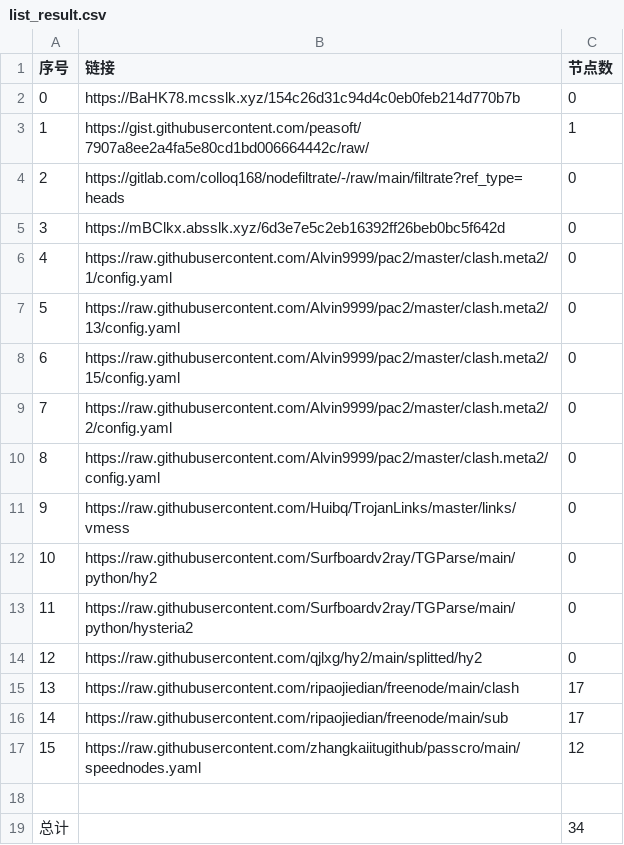
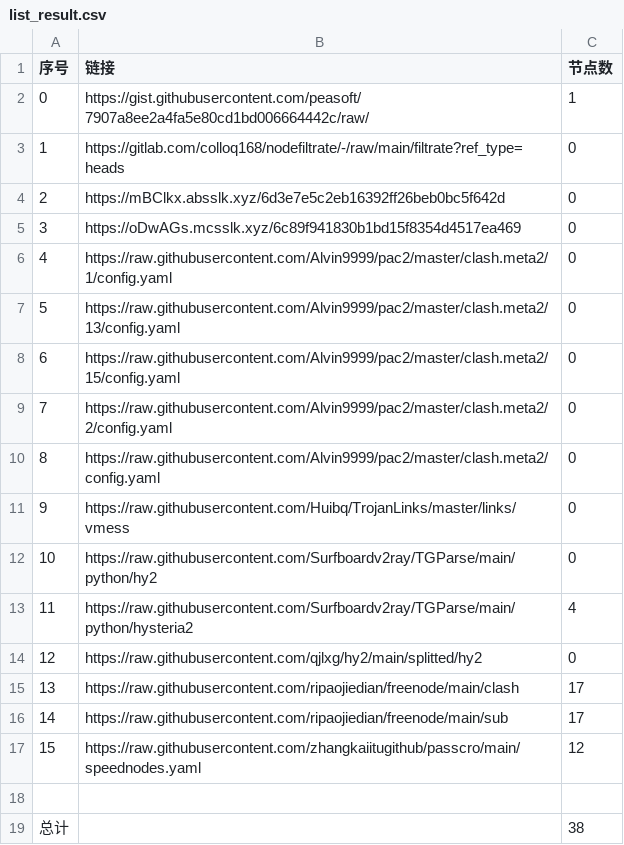
Before and after one commit to x698/NoMoreWalls, a CSV file: list_result.csv, drawn as a sheet; removed rows and columns are numbered as before the commit, all else as after; the diff names each change by its address in the sheet, - before the commit and + after, or states it on an @@ line.

```diff
--- a/list_result.csv
+++ b/list_result.csv
-row 2: 0 | https://BaHK78.mcsslk.xyz/154c26d31c94d4c0eb0feb214d770b7b | 0
@@ column A (序号) renumbered between rows 2 and 4 @@
+row 5: 3 | https://oDwAGs.mcsslk.xyz/6c89f941830b1bd15f8354d4517ea469 | 0
-C13 (节点数): 0
+C13 (节点数): 4
-C19 (节点数): 34
+C19 (节点数): 38
```
Also changed, not shown: 6 other files.
